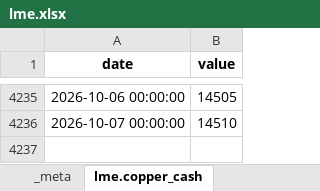
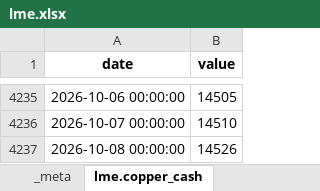
Before and after one commit to khanhnq2209-web/app-macro-vn-view-01, an Excel workbook: data/cache/lme.xlsx, sheet lme.copper_cash, drawn as a sheet; only a part is shown, gaps mark what is left out; values as stored, in another font and other column widths than the file's, no borders; the diff names each change by its address in the sheet, - before the commit and + after, or states it on an @@ line.

```diff
--- a/data/cache/lme.xlsx (sheet lme.copper_cash)
+++ b/data/cache/lme.xlsx (sheet lme.copper_cash)
+row 4237: 2026-10-08 00:00:00 | 14526
```
Also changed, not shown: sheet _meta, sheet lme.copper_3m, sheet lme.copper_stock, 51 other files.
